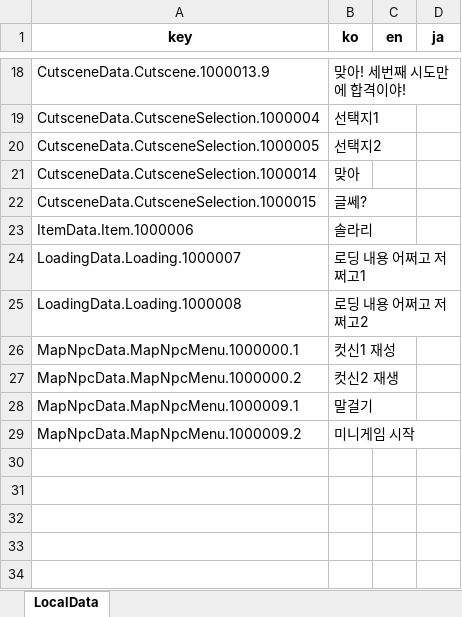
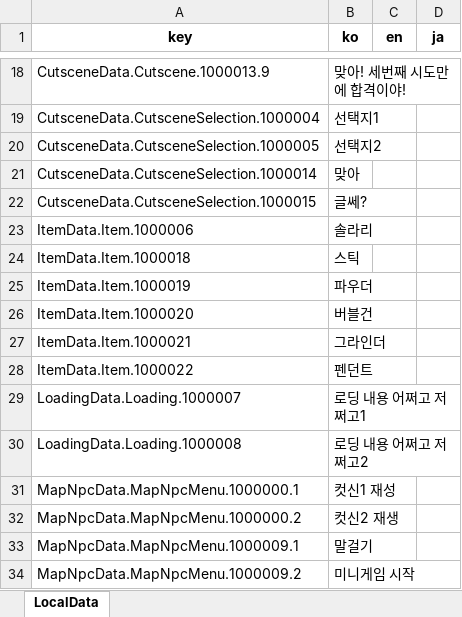
Before and after one commit to Lunaria-Project/lunaria-data-json, an Excel workbook: data/_meta/LocalData.xlsx, sheet LocalData, drawn as a sheet; only a part is shown, gaps mark what is left out; values as stored, in another font and other column widths than the file's, no borders; the diff names each change by its address in the sheet, - before the commit and + after, or states it on an @@ line.

```diff
--- a/data/_meta/LocalData.xlsx (sheet LocalData)
+++ b/data/_meta/LocalData.xlsx (sheet LocalData)
+row 24: ItemData.Item.1000018 | 스틱
+row 25: ItemData.Item.1000019 | 파우더
+row 26: ItemData.Item.1000020 | 버블건
+row 27: ItemData.Item.1000021 | 그라인더
+row 28: ItemData.Item.1000022 | 펜던트
```
Also changed, not shown: 5 other files.
